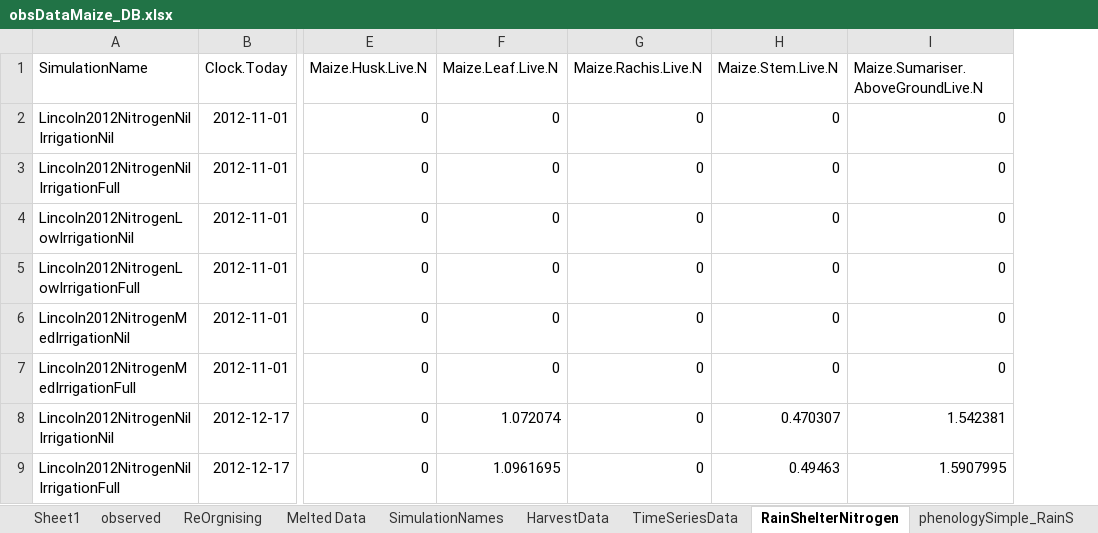
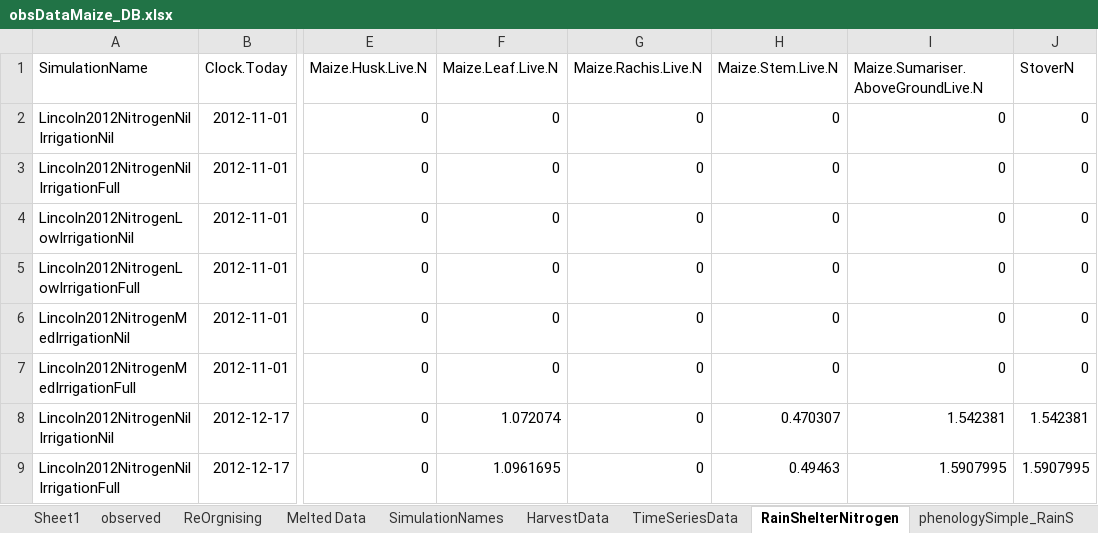
Before and after one commit to APSIMInitiative/ApsimX, an Excel workbook: Prototypes/Maize/Observations/obsDataMaize_DB.xlsx, sheet RainShelterNitrogen, drawn as a sheet; only a part is shown, gaps mark what is left out; values as stored, in another font and other column widths than the file's, no borders; the diff names each change by its address in the sheet, - before the commit and + after, or states it on an @@ line.

```diff
--- a/Prototypes/Maize/Observations/obsDataMaize_DB.xlsx (sheet RainShelterNitrogen)
+++ b/Prototypes/Maize/Observations/obsDataMaize_DB.xlsx (sheet RainShelterNitrogen)
+column J (StoverN), rows 2-9: 0 | 0 | 0 | 0 | 0 | 0 | 1.542381 | 1.5907995
```
Also changed, not shown: sheet TimeSeriesData, sheet HarvestData, sheet observed, sheet ReOrgnising, formulas that keep their value.
